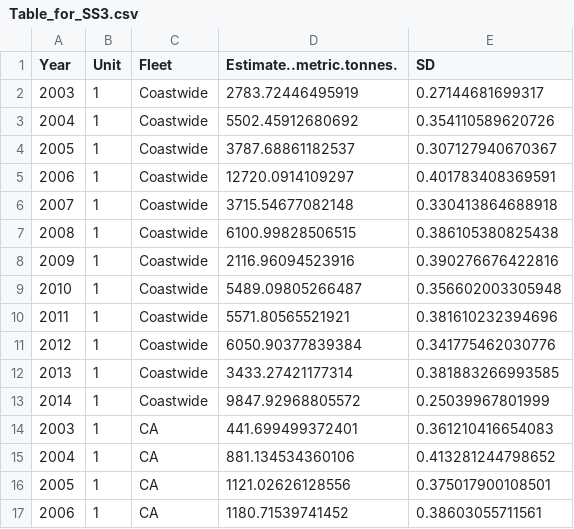
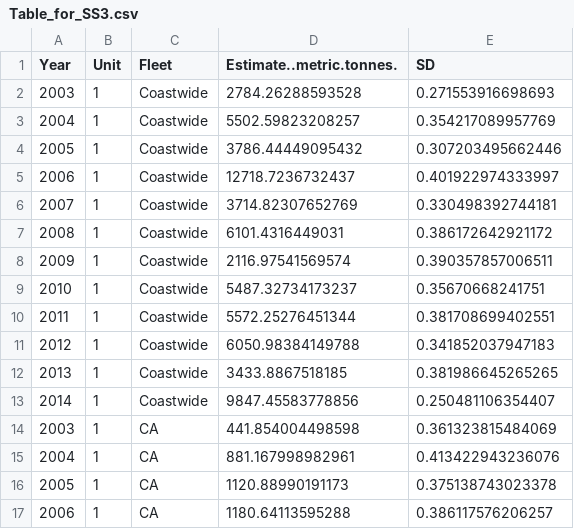
Before and after one commit to pfmc-assessments/geostatistical_delta-GLMM, a CSV file: examples/canary_obsmodel=2_nx=500_randomseed=1_v3f/Table_for_SS3.csv, drawn as a sheet; only a part is shown; the diff covers the shown part only.

```diff
--- a/examples/canary_obsmodel=2_nx=500_randomseed=1_v3f/Table_for_SS3.csv
+++ b/examples/canary_obsmodel=2_nx=500_randomseed=1_v3f/Table_for_SS3.csv
@@ -1,17 +1,17 @@
 "Year","Unit","Fleet","Estimate..metric.tonnes.","SD"
-2003,1,"Coastwide",2783.72446495919,0.27144681699317
-2004,1,"Coastwide",5502.45912680692,0.354110589620726
-2005,1,"Coastwide",3787.68861182537,0.307127940670367
-2006,1,"Coastwide",12720.0914109297,0.401783408369591
-2007,1,"Coastwide",3715.54677082148,0.330413864688918
-2008,1,"Coastwide",6100.99828506515,0.386105380825438
-2009,1,"Coastwide",2116.96094523916,0.390276676422816
-2010,1,"Coastwide",5489.09805266487,0.356602003305948
-2011,1,"Coastwide",5571.80565521921,0.381610232394696
-2012,1,"Coastwide",6050.90377839384,0.341775462030776
-2013,1,"Coastwide",3433.27421177314,0.381883266993585
-2014,1,"Coastwide",9847.92968805572,0.25039967801999
-2003,1,"CA",441.699499372401,0.361210416654083
-2004,1,"CA",881.134534360106,0.413281244798652
-2005,1,"CA",1121.02626128556,0.375017900108501
-2006,1,"CA",1180.71539741452,0.38603055711561
+2003,1,"Coastwide",2784.26288593528,0.271553916698693
+2004,1,"Coastwide",5502.59823208257,0.354217089957769
+2005,1,"Coastwide",3786.44449095432,0.307203495662446
+2006,1,"Coastwide",12718.7236732437,0.401922974333997
+2007,1,"Coastwide",3714.82307652769,0.330498392744181
+2008,1,"Coastwide",6101.4316449031,0.386172642921172
+2009,1,"Coastwide",2116.97541569574,0.390357857006511
+2010,1,"Coastwide",5487.32734173237,0.35670668241751
+2011,1,"Coastwide",5572.25276451344,0.381708699402551
+2012,1,"Coastwide",6050.98384149788,0.341852037947183
+2013,1,"Coastwide",3433.8867518185,0.381986645265265
+2014,1,"Coastwide",9847.45583778856,0.250481106354407
+2003,1,"CA",441.854004498598,0.361323815484069
+2004,1,"CA",881.167998982961,0.413422943236076
+2005,1,"CA",1120.88990191173,0.375138743023378
+2006,1,"CA",1180.64113595288,0.386117576206257
```
Also changed, not shown: 64 edited cells elsewhere in this file, 15 other files.
